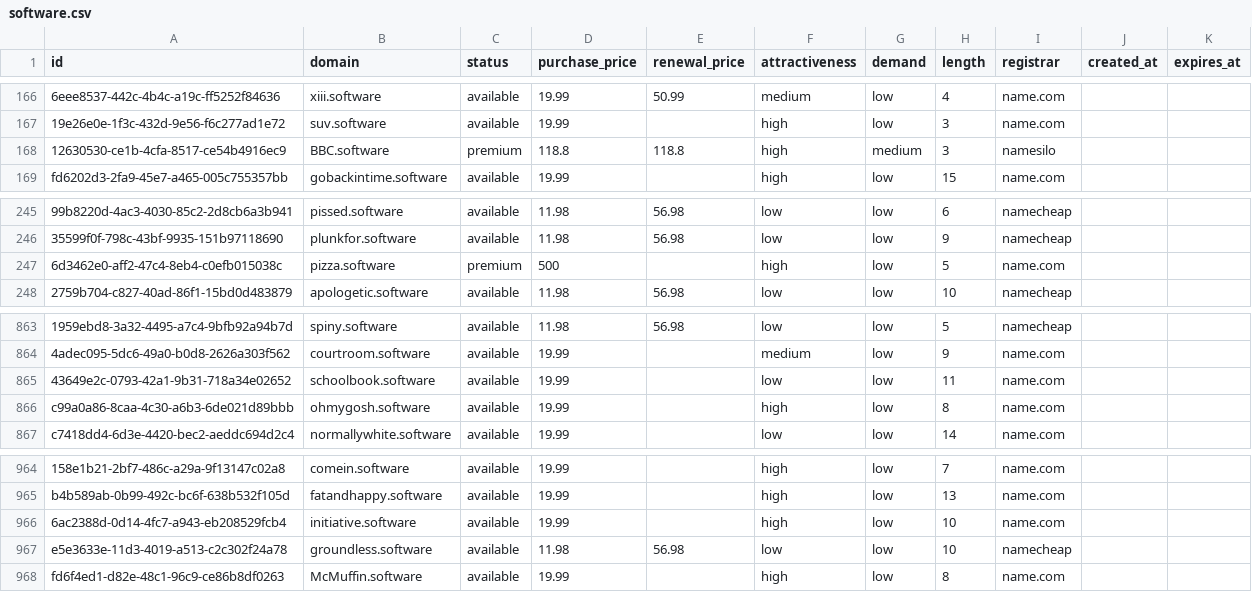
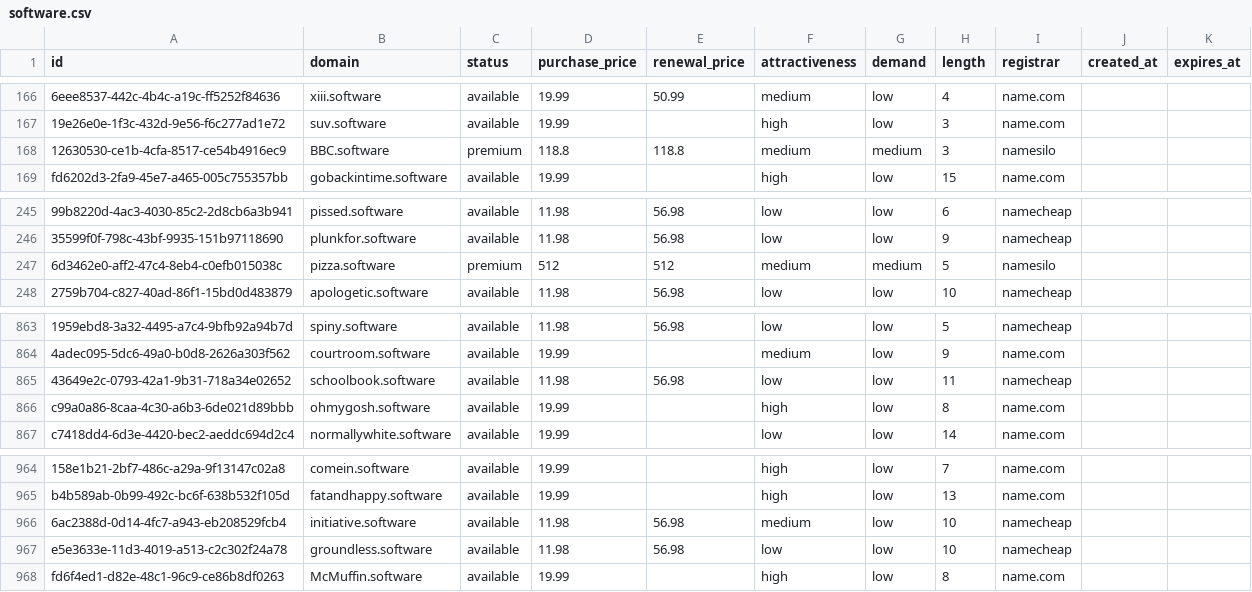
Before and after one commit to UniqueDomains/software-oneword-domains, a CSV file: software.csv, drawn as a sheet; only a part is shown, gaps mark what is left out; the diff names each change by its address in the sheet, - before the commit and + after, or states it on an @@ line.

Commit message:
Domains update

```diff
--- a/software.csv
+++ b/software.csv
-F168 (attractiveness): high
+F168 (attractiveness): medium
-D247 (purchase_price): 500
+D247 (purchase_price): 512
-E247 (renewal_price): (empty)
+E247 (renewal_price): 512
-F247 (attractiveness): high
+F247 (attractiveness): medium
-G247 (demand): low
+G247 (demand): medium
-I247 (registrar): name.com
+I247 (registrar): namesilo
-D865 (purchase_price): 19.99
+D865 (purchase_price): 11.98
-E865 (renewal_price): (empty)
+E865 (renewal_price): 56.98
-I865 (registrar): name.com
+I865 (registrar): namecheap
-D966 (purchase_price): 19.99
+D966 (purchase_price): 11.98
-E966 (renewal_price): (empty)
+E966 (renewal_price): 56.98
-F966 (attractiveness): high
+F966 (attractiveness): medium
-I966 (registrar): name.com
+I966 (registrar): namecheap
```
Also changed, not shown: 4 other files.
